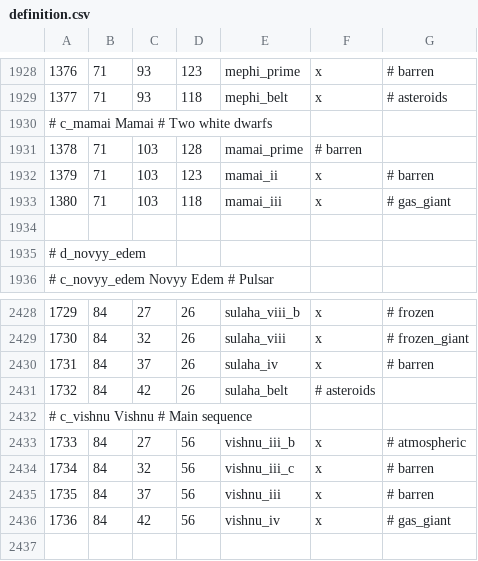
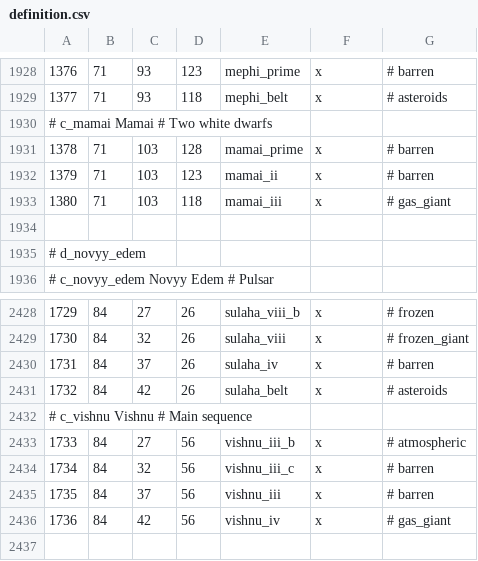
Before and after one commit to Marchingbedlam/Crisis-of-the-Confederation-II, a CSV file: live/map_data/definition.csv, drawn as a sheet; only a part is shown, gaps mark what is left out.

```diff
--- a/live/map_data/definition.csv
+++ b/live/map_data/definition.csv
@@ -1930,3 +1930,3 @@
 # c_mamai Mamai # Two white dwarfs
-1378;71;103;128;mamai_prime; # barren
+1378;71;103;128;mamai_prime;x; # barren
 1379;71;103;123;mamai_ii;x; # barren
@@ -2430,3 +2430,3 @@
 1731;84;37;26;sulaha_iv;x; # barren
-1732;84;42;26;sulaha_belt; # asteroids
+1732;84;42;26;sulaha_belt;x; # asteroids
 # c_vishnu Vishnu # Main sequence
```
Also changed, not shown: 8 other files.
